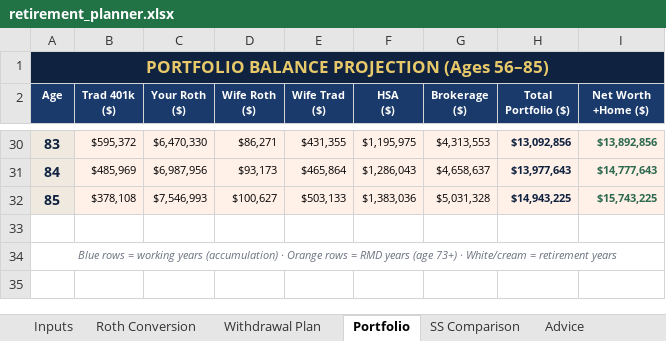
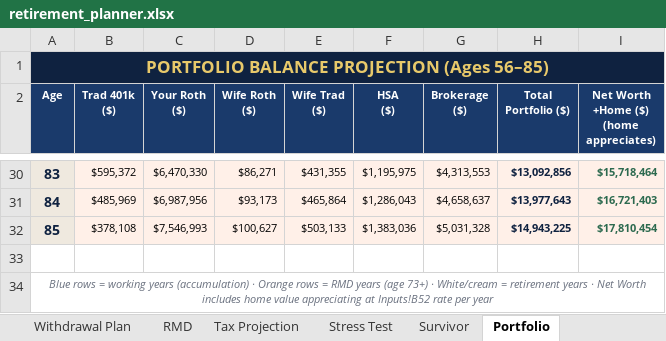
Before and after one commit to pravinkatkamwar/plan, an Excel workbook: retirement_planner.xlsx, sheet Portfolio, drawn as a sheet; only a part is shown, gaps mark what is left out; values as stored, in another font and other column widths than the file's, no borders; ↵ is a line break in a cell; the diff covers the shown part only; the diff names each change by its address in the sheet, - before the commit and + after, or states it on an @@ line.

```diff
--- a/retirement_planner.xlsx (sheet Portfolio)
+++ b/retirement_planner.xlsx (sheet Portfolio)
+sheet tab: RMD
+sheet tab: Tax Projection
+sheet tab: Stress Test
+sheet tab: Survivor
-I2: Net Worth ↵ +Home ($)
+I2: Net Worth ↵ +Home ($) ↵ (home appreciates)
-I30: $13,892,856
+I30: $15,718,464
-I31: $14,777,643
+I31: $16,721,403
-I32: $15,743,225
+I32: $17,810,454
-A34 (Age): …retirement years
+A34 (Age): …retirement years · Net Worth includes home value appreciating at Inputs!B52 rate per year
```
Also changed, not shown: 26 edited cells elsewhere in this sheet, sheet Withdrawal Plan, sheet Inputs, sheet Roth Conversion, other sheet tabs, formulas that keep their value, charts or pictures.
